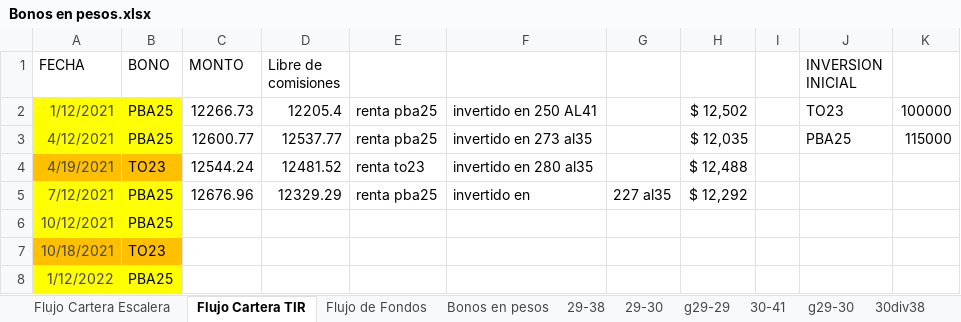
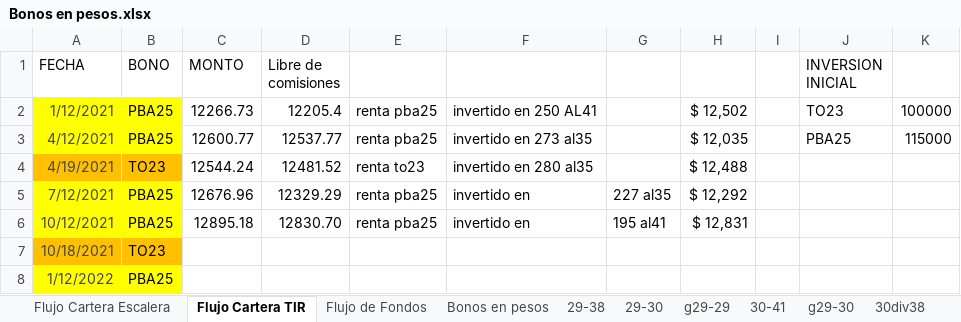
Before and after one commit to alferrelli/Excel-Bonos, an Excel workbook: Bonos en pesos.xlsx, sheet Flujo Cartera TIR, drawn as a sheet; only a part is shown; values as stored, in another font and other column widths than the file's, no borders; the diff names each change by its address in the sheet, - before the commit and + after, or states it on an @@ line.

```diff
--- a/Bonos en pesos.xlsx (sheet Flujo Cartera TIR)
+++ b/Bonos en pesos.xlsx (sheet Flujo Cartera TIR)
-C6 (MONTO): (empty)
+C6 (MONTO): 12895.18
-D6 (Libre de comisiones): (empty)
+D6 (Libre de comisiones): 12830.70
-E6: (empty)
+E6: renta pba25
-F6: (empty)
+F6: invertido en
-G6: (empty)
+G6: 195 al41
-H6: (empty)
+H6: $ 12,831
```
Also changed, not shown: sheet Flujo de Fondos, Bonos en dolares.xlsm.
